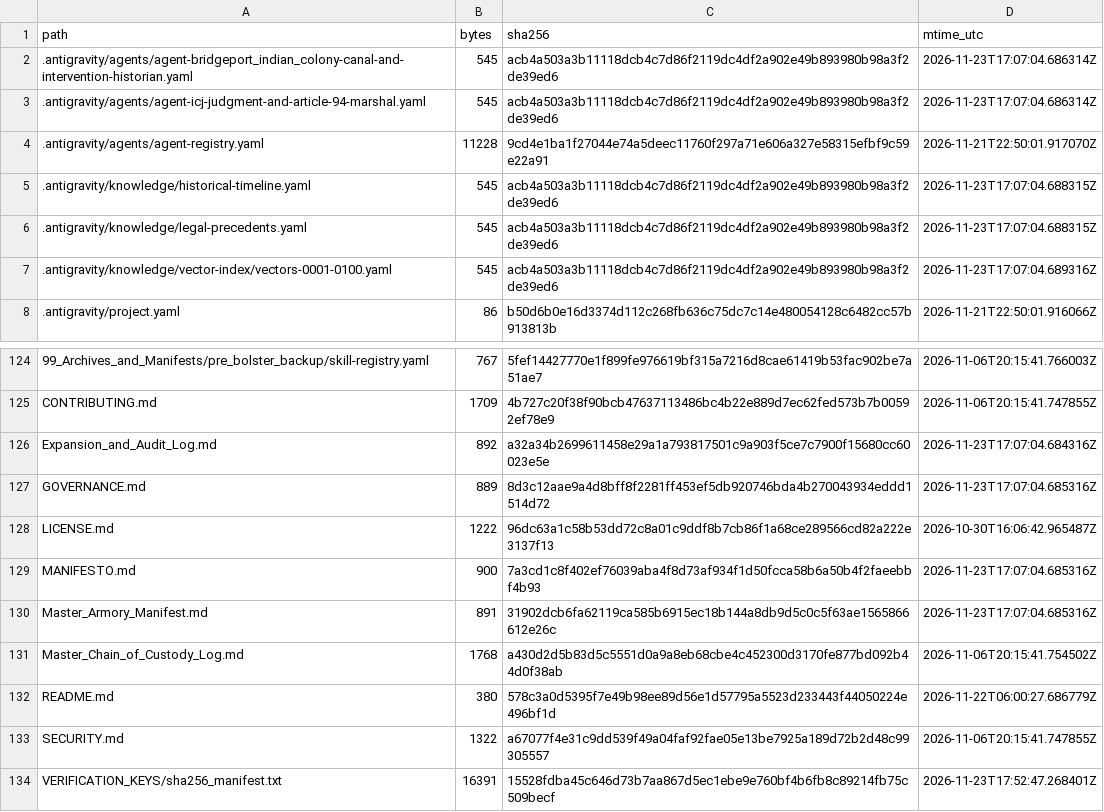
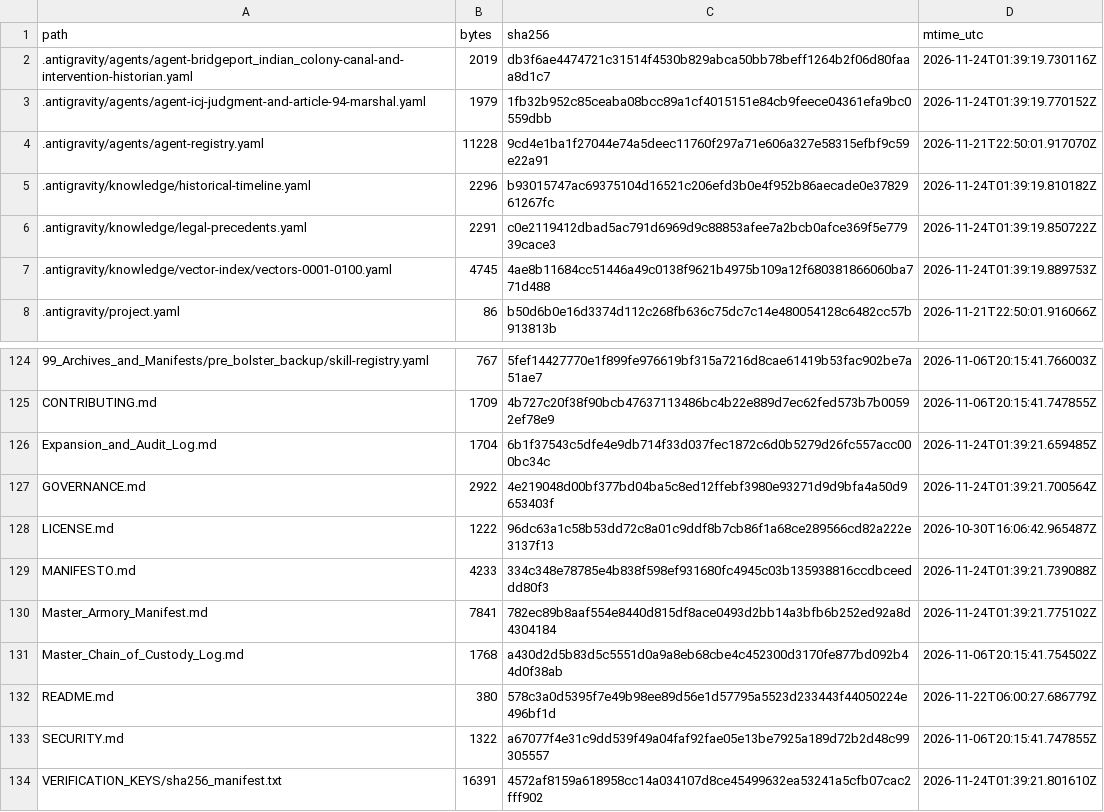
Before and after one commit to GlobalRestitutionAlliance/turtle-island-us-ca-bridgeport-indian-colony-master-litigation, a CSV file: 99_Archives_and_Manifests/MANIFEST_SHA256.csv, drawn as a sheet; only a part is shown, gaps mark what is left out; the diff covers the shown part only.

```diff
--- a/99_Archives_and_Manifests/MANIFEST_SHA256.csv
+++ b/99_Archives_and_Manifests/MANIFEST_SHA256.csv
@@ -1,8 +1,8 @@
 path,bytes,sha256,mtime_utc
-.antigravity/agents/agent-bridgeport_indian_colony-canal-and-intervention-historian.yaml,545,acb4a503a3b11118dcb4c7d86f2119dc4df2a902e49b893980b98a3f2de39ed6,2026-11-23T17:07:04.686314Z
-.antigravity/agents/agent-icj-judgment-and-article-94-marshal.yaml,545,acb4a503a3b11118dcb4c7d86f2119dc4df2a902e49b893980b98a3f2de39ed6,2026-11-23T17:07:04.686314Z
+.antigravity/agents/agent-bridgeport_indian_colony-canal-and-intervention-historian.yaml,2019,db3f6ae4474721c31514f4530b829abca50bb78beff1264b2f06d80faaa8d1c7,2026-11-24T01:39:19.730116Z
+.antigravity/agents/agent-icj-judgment-and-article-94-marshal.yaml,1979,1fb32b952c85ceaba08bcc89a1cf4015151e84cb9feece04361efa9bc0559dbb,2026-11-24T01:39:19.770152Z
 .antigravity/agents/agent-registry.yaml,11228,9cd4e1ba1f27044e74a5deec11760f297a71e606a327e58315efbf9c59e22a91,2026-11-21T22:50:01.917070Z
-.antigravity/knowledge/historical-timeline.yaml,545,acb4a503a3b11118dcb4c7d86f2119dc4df2a902e49b893980b98a3f2de39ed6,2026-11-23T17:07:04.688315Z
-.antigravity/knowledge/legal-precedents.yaml,545,acb4a503a3b11118dcb4c7d86f2119dc4df2a902e49b893980b98a3f2de39ed6,2026-11-23T17:07:04.688315Z
-.antigravity/knowledge/vector-index/vectors-0001-0100.yaml,545,acb4a503a3b11118dcb4c7d86f2119dc4df2a902e49b893980b98a3f2de39ed6,2026-11-23T17:07:04.689316Z
+.antigravity/knowledge/historical-timeline.yaml,2296,b93015747ac69375104d16521c206efd3b0e4f952b86aecade0e3782961267fc,2026-11-24T01:39:19.810182Z
+.antigravity/knowledge/legal-precedents.yaml,2291,c0e2119412dbad5ac791d6969d9c88853afee7a2bcb0afce369f5e77939cace3,2026-11-24T01:39:19.850722Z
+.antigravity/knowledge/vector-index/vectors-0001-0100.yaml,4745,4ae8b11684cc51446a49c0138f9621b4975b109a12f680381866060ba771d488,2026-11-24T01:39:19.889753Z
 .antigravity/project.yaml,86,b50d6b0e16d3374d112c268fb636c75dc7c14e480054128c6482cc57b913813b,2026-11-21T22:50:01.916066Z
@@ -125,7 +125,7 @@ path,bytes,sha256,mtime_utc
 CONTRIBUTING.md,1709,4b727c20f38f90bcb47637113486bc4b22e889d7ec62fed573b7b00592ef78e9,2026-11-06T20:15:41.747855Z
-Expansion_and_Audit_Log.md,892,a32a34b2699611458e29a1a793817501c9a903f5ce7c7900f15680cc60023e5e,2026-11-23T17:07:04.684316Z
-GOVERNANCE.md,889,8d3c12aae9a4d8bff8f2281ff453ef5db920746bda4b270043934eddd1514d72,2026-11-23T17:07:04.685316Z
+Expansion_and_Audit_Log.md,1704,6b1f37543c5dfe4e9db714f33d037fec1872c6d0b5279d26fc557acc000bc34c,2026-11-24T01:39:21.659485Z
+GOVERNANCE.md,2922,4e219048d00bf377bd04ba5c8ed12ffebf3980e93271d9d9bfa4a50d9653403f,2026-11-24T01:39:21.700564Z
 LICENSE.md,1222,96dc63a1c58b53dd72c8a01c9ddf8b7cb86f1a68ce289566cd82a222e3137f13,2026-10-30T16:06:42.965487Z
-MANIFESTO.md,900,7a3cd1c8f402ef76039aba4f8d73af934f1d50fcca58b6a50b4f2faeebbf4b93,2026-11-23T17:07:04.685316Z
-Master_Armory_Manifest.md,891,31902dcb6fa62119ca585b6915ec18b144a8db9d5c0c5f63ae1565866612e26c,2026-11-23T17:07:04.685316Z
+MANIFESTO.md,4233,334c348e78785e4b838f598ef931680fc4945c03b135938816ccdbceeddd80f3,2026-11-24T01:39:21.739088Z
+Master_Armory_Manifest.md,7841,782ec89b8aaf554e8440d815df8ace0493d2bb14a3bfb6b252ed92a8d4304184,2026-11-24T01:39:21.775102Z
 Master_Chain_of_Custody_Log.md,1768,a430d2d5b83d5c5551d0a9a8eb68cbe4c452300d3170fe877bd092b44d0f38ab,2026-11-06T20:15:41.754502Z
@@ -133,2 +133,2 @@ README.md,380,578c3a0d5395f7e49b98ee89d56e1d57795a5523d233443f44050224e496bf1d,2
 SECURITY.md,1322,a67077f4e31c9dd539f49a04faf92fae05e13be7925a189d72b2d48c99305557,2026-11-06T20:15:41.747855Z
-VERIFICATION_KEYS/sha256_manifest.txt,16391,15528fdba45c646d73b7aa867d5ec1ebe9e760bf4b6fb8c89214fb75c509becf,2026-11-23T17:52:47.268401Z
+VERIFICATION_KEYS/sha256_manifest.txt,16391,4572af8159a618958cc14a034107d8ce45499632ea53241a5cfb07cac2fff902,2026-11-24T01:39:21.801610Z
```
Also changed, not shown: 81 edited cells elsewhere in this file, 37 other files.
